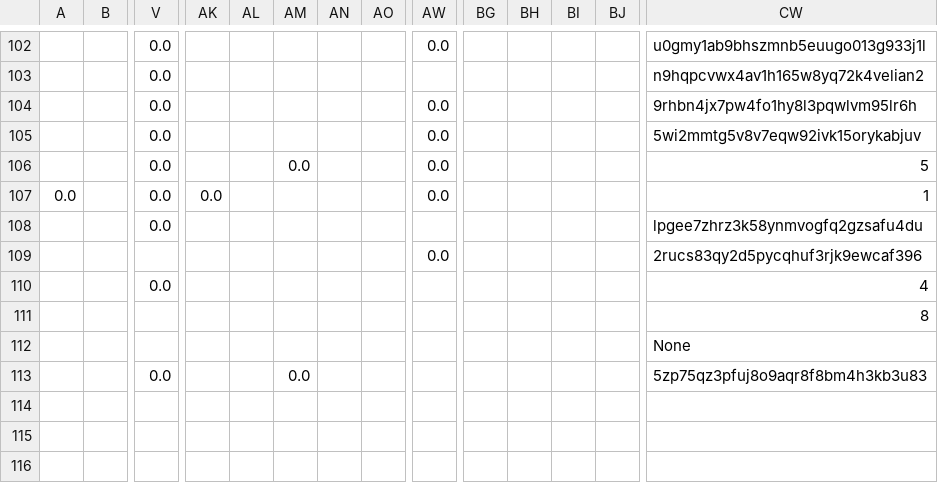
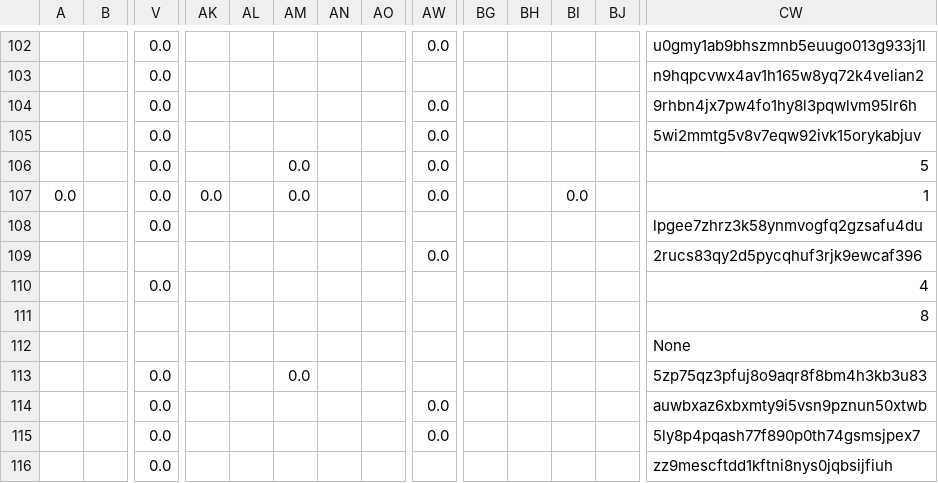
Before and after one commit to juliavictor/my-first-blog, a CSV file: recommend.csv, drawn as a sheet; only a part is shown, gaps mark what is left out; rows hold the shown columns only; the diff names each change by its address in the sheet, - before the commit and + after, or states it on an @@ line.

```diff
--- a/recommend.csv
+++ b/recommend.csv
-AM107: (empty)
+AM107: 0.0
-BI107: (empty)
+BI107: 0.0
+row 114:  |  | 0.0 |  |  |  |  |  | 0.0 |  |  |  |  | auwbxaz6xbxmty9i5vsn9pznun50xtwb
+row 115:  |  | 0.0 |  |  |  |  |  | 0.0 |  |  |  |  | 5ly8p4pqash77f890p0th74gsmsjpex7
+row 116:  |  | 0.0 |  |  |  |  |  |  |  |  |  |  | zz9mescftdd1kftni8nys0jqbsijfiuh
```
Also changed, not shown: categories.csv, polls.csv, 1 other file.
